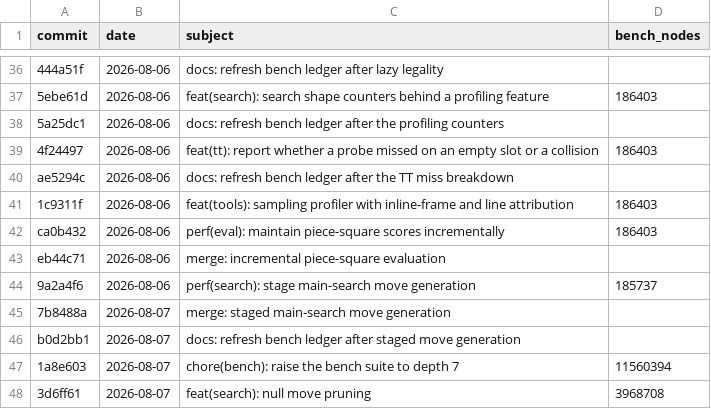
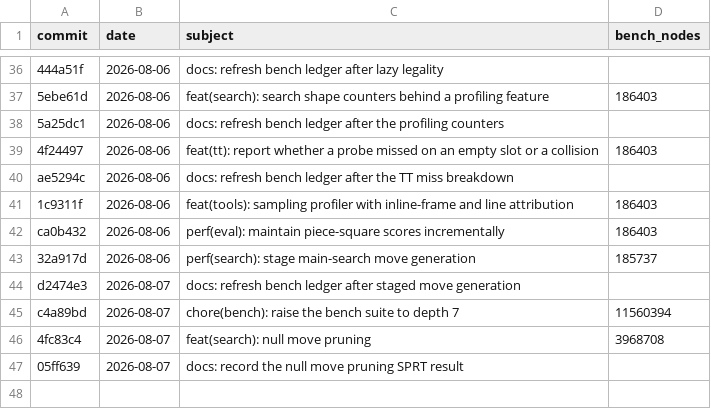
Before and after one commit to hxyulin/lattice, a CSV file: bench.csv, drawn as a sheet; only a part is shown, gaps mark what is left out.

Commit message:
docs: refresh bench ledger after linearizing the feature merges
The two `merge:` commits for incremental piece-square evaluation and
staged move generation are gone; both were --no-ff merges of branches
that would have fast-forwarded, so each added a node and no content.
Small features rebase onto main from here.

Content is unchanged - main's tree hash is identical either side of the
rewrite - but every commit from ca0b432 onward has a new hash, so the
bench.csv rows are regenerated. The two empty merge rows drop out.
sprt-results.md is untouched: it keys on commit subjects, not hashes.

```diff
--- a/bench.csv
+++ b/bench.csv
@@ -42,7 +42,6 @@ ae5294c,2026-08-06,"docs: refresh bench ledger after the TT miss breakdown",
 ca0b432,2026-08-06,"perf(eval): maintain piece-square scores incrementally",186403
-eb44c71,2026-08-06,"merge: incremental piece-square evaluation",
-9a2a4f6,2026-08-06,"perf(search): stage main-search move generation",185737
-7b8488a,2026-08-07,"merge: staged main-search move generation",
-b0d2bb1,2026-08-07,"docs: refresh bench ledger after staged move generation",
-1a8e603,2026-08-07,"chore(bench): raise the bench suite to depth 7",11560394
-3d6ff61,2026-08-07,"feat(search): null move pruning",3968708
+32a917d,2026-08-06,"perf(search): stage main-search move generation",185737
+d2474e3,2026-08-07,"docs: refresh bench ledger after staged move generation",
+c4a89bd,2026-08-07,"chore(bench): raise the bench suite to depth 7",11560394
+4fc83c4,2026-08-07,"feat(search): null move pruning",3968708
+05ff639,2026-08-07,"docs: record the null move pruning SPRT result",
```
